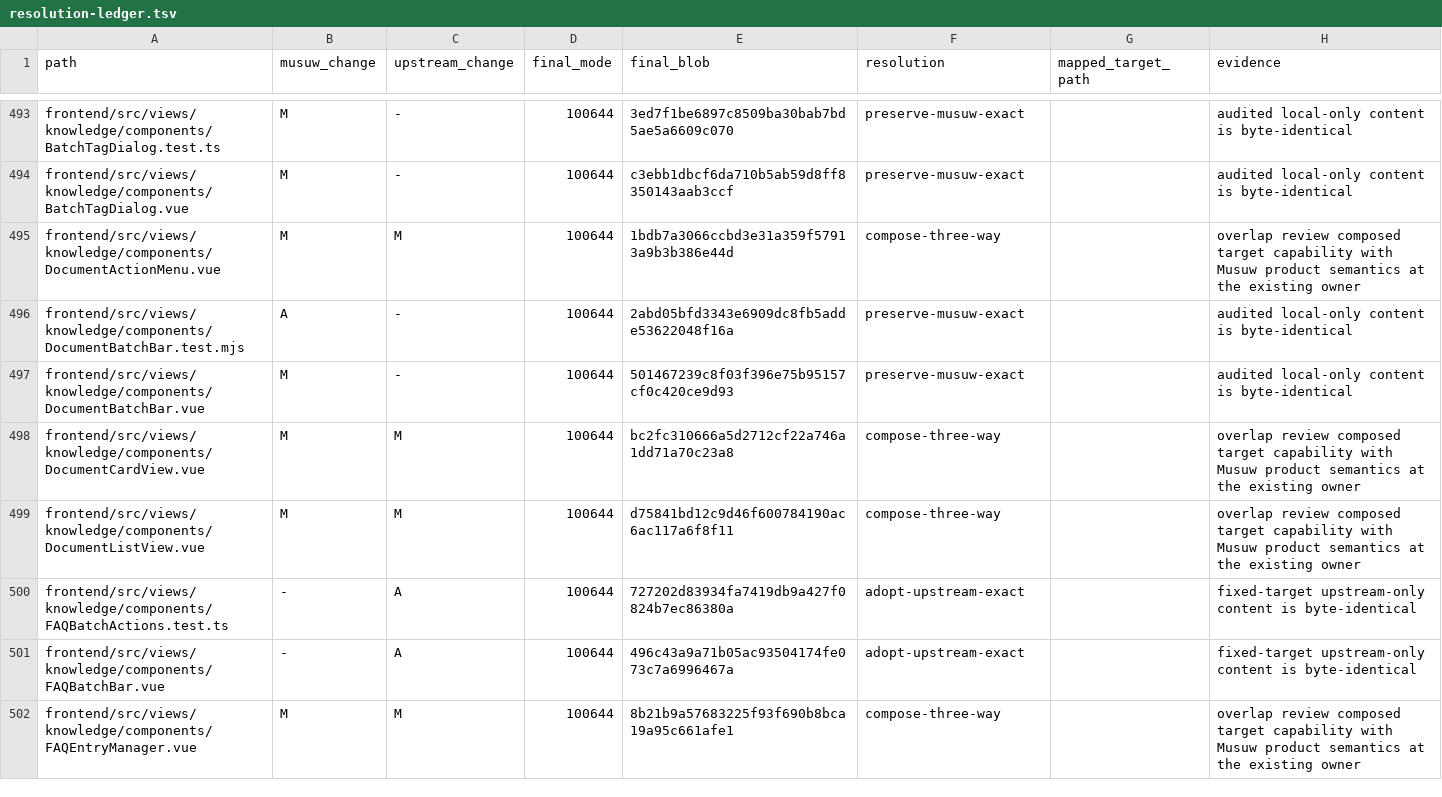
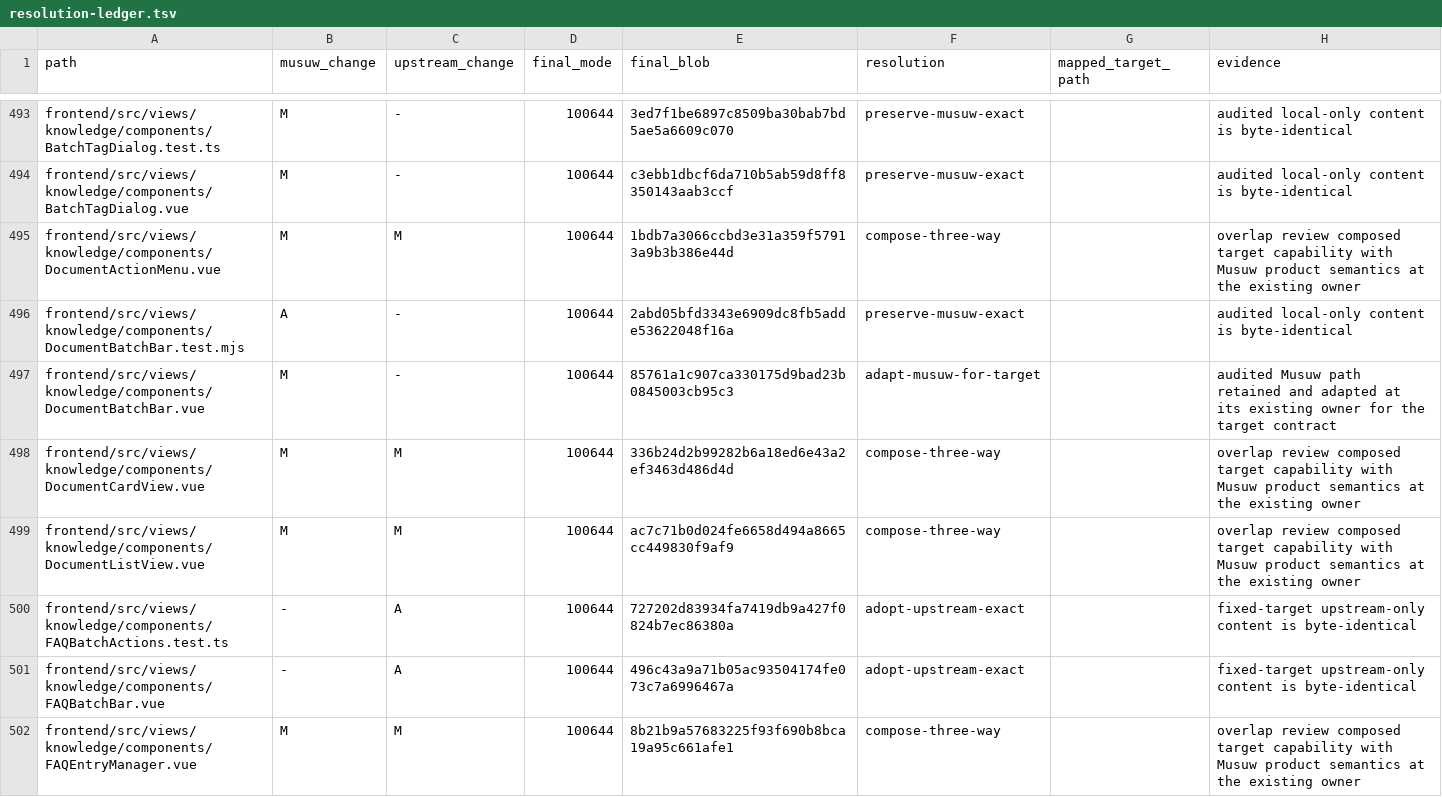
Before and after one commit to estromeglovettgen-coder/musuw, a TSV file: third_party/weknora/upgrades/81142df/resolution-ledger.tsv, drawn as a sheet; only a part is shown, gaps mark what is left out; the diff covers the shown part only.

```diff
--- a/third_party/weknora/upgrades/81142df/resolution-ledger.tsv
+++ b/third_party/weknora/upgrades/81142df/resolution-ledger.tsv
@@ -496,5 +496,5 @@ frontend/src/views/knowledge/components/DocumentActionMenu.vue	M	M	100644	1bdb7a
 frontend/src/views/knowledge/components/DocumentBatchBar.test.mjs	A	-	100644	2abd05bfd3343e6909dc8fb5adde53622048f16a	preserve-musuw-exact		audited local-only content is byte-identical
-frontend/src/views/knowledge/components/DocumentBatchBar.vue	M	-	100644	501467239c8f03f396e75b95157cf0c420ce9d93	preserve-musuw-exact		audited local-only content is byte-identical
-frontend/src/views/knowledge/components/DocumentCardView.vue	M	M	100644	bc2fc310666a5d2712cf22a746a1dd71a70c23a8	compose-three-way		overlap review composed target capability with Musuw product semantics at the existing owner
-frontend/src/views/knowledge/components/DocumentListView.vue	M	M	100644	d75841bd12c9d46f600784190ac6ac117a6f8f11	compose-three-way		overlap review composed target capability with Musuw product semantics at the existing owner
+frontend/src/views/knowledge/components/DocumentBatchBar.vue	M	-	100644	85761a1c907ca330175d9bad23b0845003cb95c3	adapt-musuw-for-target		audited Musuw path retained and adapted at its existing owner for the target contract
+frontend/src/views/knowledge/components/DocumentCardView.vue	M	M	100644	336b24d2b99282b6a18ed6e43a2ef3463d486d4d	compose-three-way		overlap review composed target capability with Musuw product semantics at the existing owner
+frontend/src/views/knowledge/components/DocumentListView.vue	M	M	100644	ac7c71b0d024fe6658d494a8665cc449830f9af9	compose-three-way		overlap review composed target capability with Musuw product semantics at the existing owner
 frontend/src/views/knowledge/components/FAQBatchActions.test.ts	-	A	100644	727202d83934fa7419db9a427f0824b7ec86380a	adopt-upstream-exact		fixed-target upstream-only content is byte-identical
```
Also changed, not shown: 37 edited cells elsewhere in this file, 52 other files.
